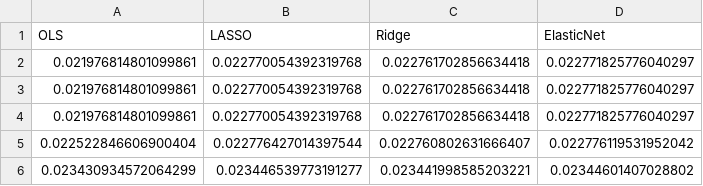
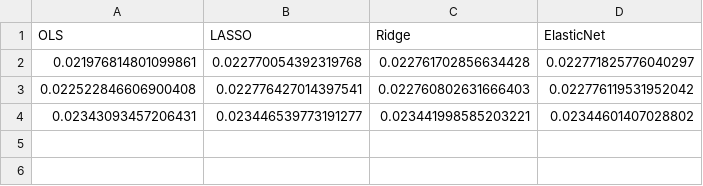
Before and after one commit to mayankmahajan24/FFC, a CSV file: scores_materialHardship.csv, drawn as a sheet.

```diff
--- a/scores_materialHardship.csv
+++ b/scores_materialHardship.csv
@@ -1,6 +1,4 @@
 OLS,LASSO,Ridge,ElasticNet
-0.021976814801099861,0.022770054392319768,0.022761702856634418,0.022771825776040297
-0.021976814801099861,0.022770054392319768,0.022761702856634418,0.022771825776040297
-0.021976814801099861,0.022770054392319768,0.022761702856634418,0.022771825776040297
-0.022522846606900404,0.022776427014397544,0.022760802631666407,0.022776119531952042
-0.023430934572064299,0.023446539773191277,0.023441998585203221,0.02344601407028802
+0.021976814801099861,0.022770054392319768,0.022761702856634428,0.022771825776040297
+0.022522846606900408,0.022776427014397541,0.022760802631666403,0.022776119531952042
+0.02343093457206431,0.023446539773191277,0.023441998585203221,0.02344601407028802
```
Also changed, not shown: prediction_ols.csv, scores_gpa.csv, 10 other files.
